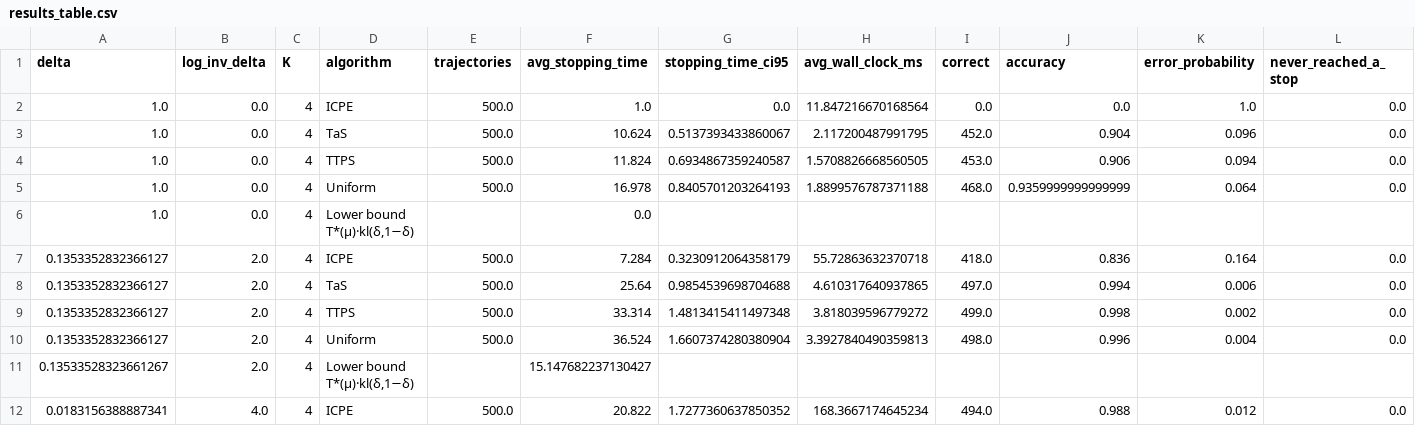
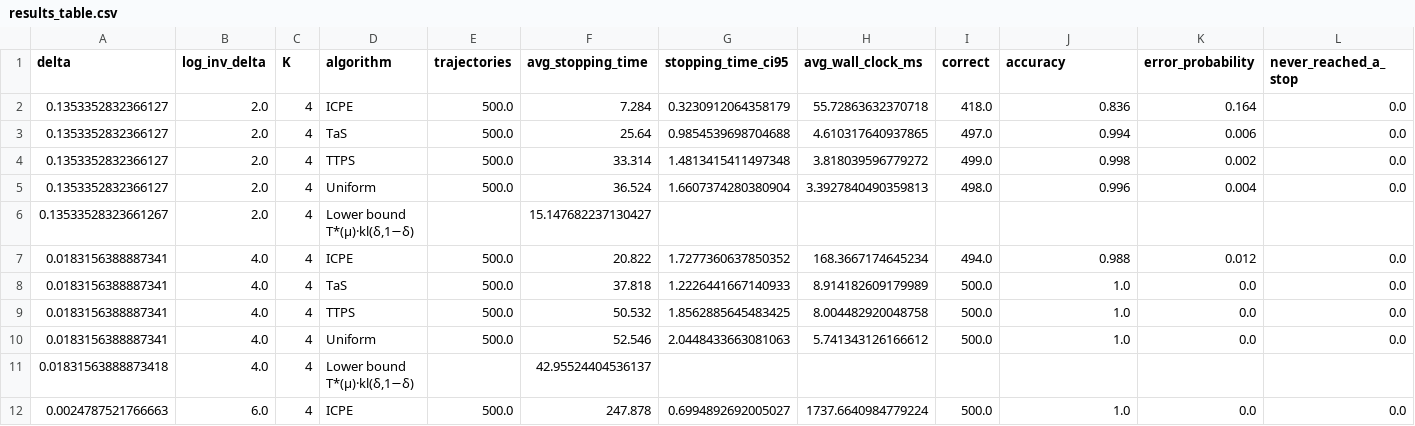
Before and after one commit to ai25resch11006-maker/ICPE_BAI_FC_exp, a CSV file: runs_delta_sweep/fixed_instance/results_table.csv, drawn as a sheet; only a part is shown; the shorter side is filled out with more unchanged rows; the diff names each change by its address in the sheet, - before the commit and + after, or states it on an @@ line.

```diff
--- a/runs_delta_sweep/fixed_instance/results_table.csv
+++ b/runs_delta_sweep/fixed_instance/results_table.csv
-row 2: 1.0 | 0.0 | 4 | ICPE | 500.0 | 1.0 | 0.0 | 11.847216670168564 | 0.0 | 0.0 | 1.0 | 0.0
-row 3: 1.0 | 0.0 | 4 | TaS | 500.0 | 10.624 | 0.5137393433860067 | 2.117200487991795 | 452.0 | 0.904 | 0.096 | 0.0
-row 4: 1.0 | 0.0 | 4 | TTPS | 500.0 | 11.824 | 0.6934867359240587 | 1.5708826668560505 | 453.0 | 0.906 | 0.094 | 0.0
-row 5: 1.0 | 0.0 | 4 | Uniform | 500.0 | 16.978 | 0.8405701203264193 | 1.8899576787371188 | 468.0 | 0.9359999999999999 | 0.064 | 0.0
-row 6: 1.0 | 0.0 | 4 | Lower bound T*(μ)·kl(δ,1−δ) |  | 0.0
```
Also changed, not shown: runs_delta_sweep/fixed_instance/error_table.csv, runs_delta_sweep/fixed_instance/summary.csv, 17 other files.
